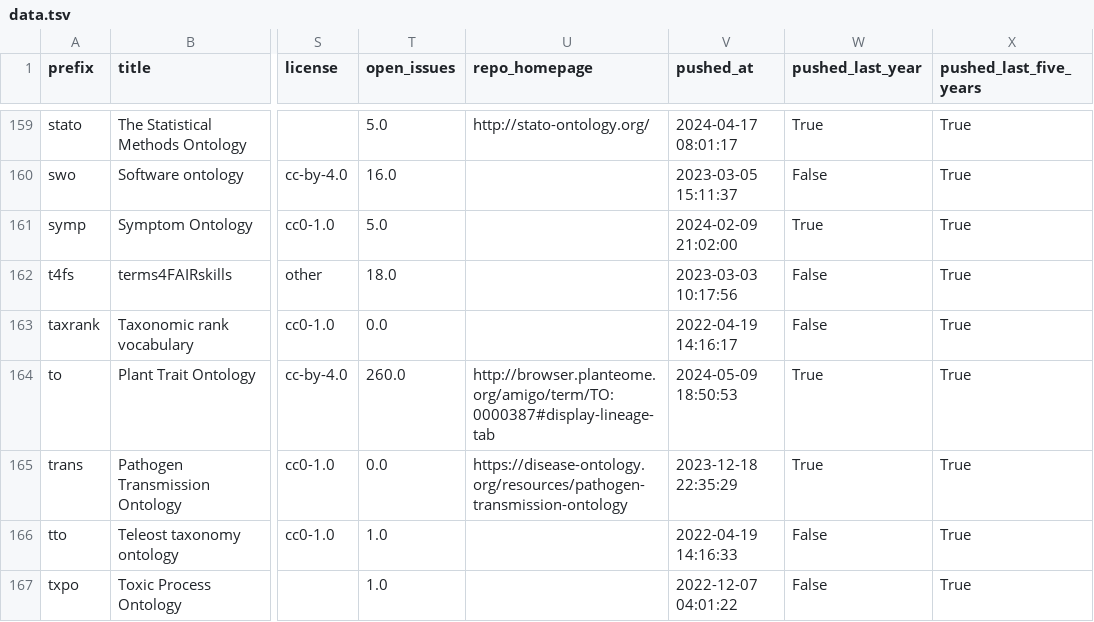
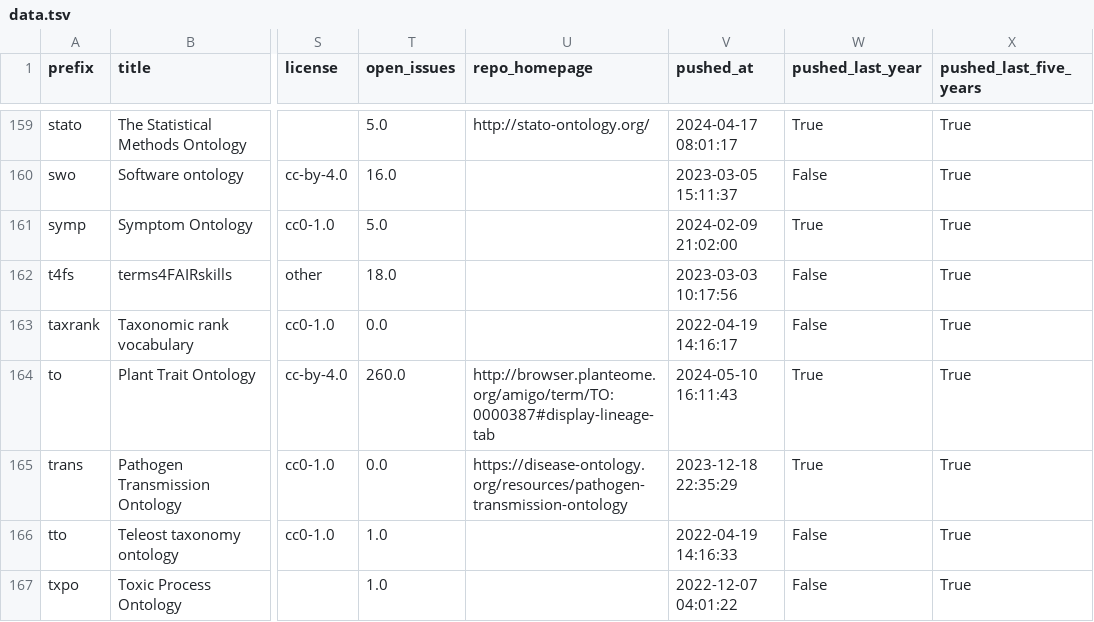
Before and after one commit to cthoyt/obo-community-health, a TSV file: data/data.tsv, drawn as a sheet; only a part is shown, gaps mark what is left out; the diff covers the shown part only; the diff names each change by its address in the sheet, - before the commit and + after, or states it on an @@ line.

```diff
--- a/data/data.tsv
+++ b/data/data.tsv
-V164 (pushed_at): 2024-05-09 18:50:53
+V164 (pushed_at): 2024-05-10 16:11:43
```
Also changed, not shown: 63 edited cells elsewhere in this file, 5 other files.
